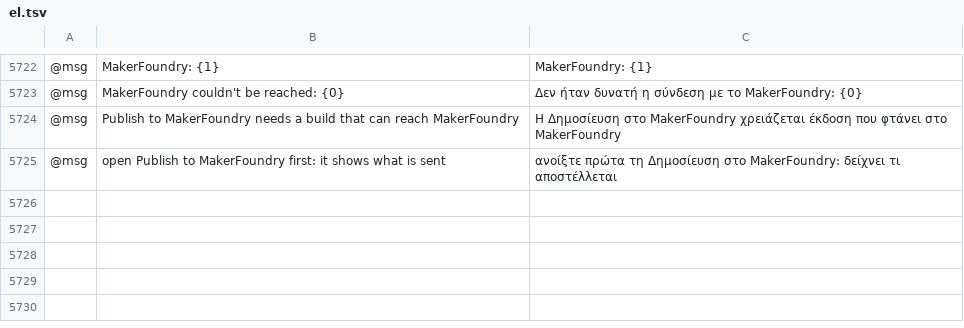
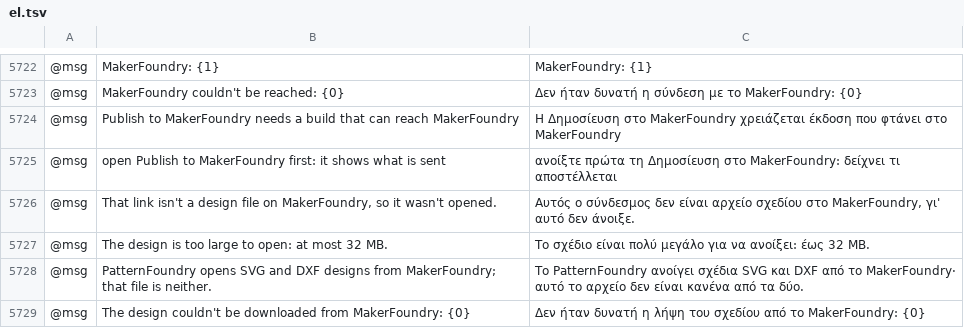
Before and after one commit to SiteSentrix/patternfoundry, a TSV file: crates/ui-egui/src/i18n/el.tsv, drawn as a sheet; only a part is shown, gaps mark what is left out; the diff names each change by its address in the sheet, - before the commit and + after, or states it on an @@ line.

```diff
--- a/crates/ui-egui/src/i18n/el.tsv
+++ b/crates/ui-egui/src/i18n/el.tsv
+row 5726: @msg | That link isn't a design file on MakerFoundry, so it wasn't opened. | Αυτός ο σύνδεσμος δεν είναι αρχείο σχεδίου στο MakerFoundry, γι' αυτό δεν άνοιξε.
+row 5727: @msg | The design is too large to open: at most 32 MB. | Το σχέδιο είναι πολύ μεγάλο για να ανοίξει: έως 32 MB.
+row 5728: @msg | PatternFoundry opens SVG and DXF designs from MakerFoundry; that file is neither. | Το PatternFoundry ανοίγει σχέδια SVG και DXF από το MakerFoundry· αυτό το αρχείο δεν είναι κανένα από τα δύο.
+row 5729: @msg | The design couldn't be downloaded from MakerFoundry: {0} | Δεν ήταν δυνατή η λήψη του σχεδίου από το MakerFoundry: {0}
```
Also changed, not shown: crates/ui-egui/src/i18n/bg.tsv, crates/ui-egui/src/i18n/ja.tsv, 29 other files.
